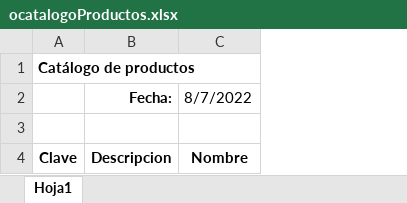
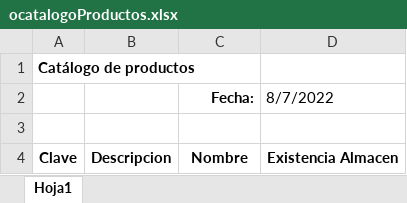
Before and after one commit to daniel012/report_sa_services, an Excel workbook: reportes/base/ocatalogoProductos.xlsx, sheet Hoja1, drawn as a sheet; values as stored, in another font and other column widths than the file's, no borders; removed rows and columns are numbered as before the commit, all else as after; the diff names each change by its address in the sheet, - before the commit and + after, or states it on an @@ line.

Commit message:
Catalogo de productos FINALIZADO con existencia en almacen

```diff
--- a/reportes/base/ocatalogoProductos.xlsx (sheet Hoja1)
+++ b/reportes/base/ocatalogoProductos.xlsx (sheet Hoja1)
+column D, row 4: Existencia Almacen
-row 2:  | Fecha: | 8/7/2022
+row 2:  |  | Fecha: | 8/7/2022
```
Also changed, not shown: 2 other files.
